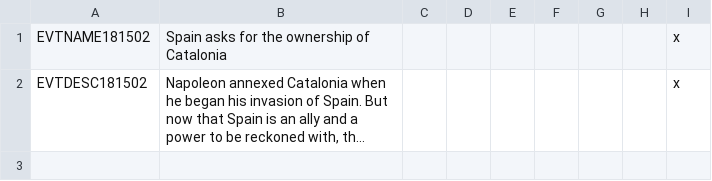
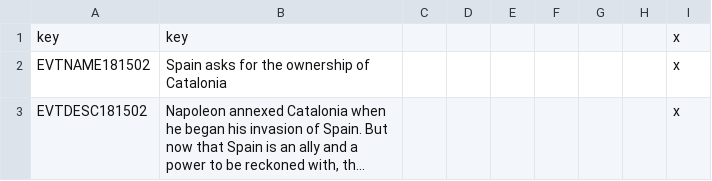
Before and after one commit to MaTi5893/Napoleon-s-Legacy-Remastered, a CSV file: Napoleon's Legacy_Remake/localisation/NL_remake_events.csv, drawn as a sheet; long unchanged cells end in …; the diff names each change by its address in the sheet, - before the commit and + after, or states it on an @@ line.

```diff
--- a/Napoleon's Legacy_Remake/localisation/NL_remake_events.csv
+++ b/Napoleon's Legacy_Remake/localisation/NL_remake_events.csv
+row 1: key | key |  |  |  |  |  |  | x
```
Also changed, not shown: 2 other files.
